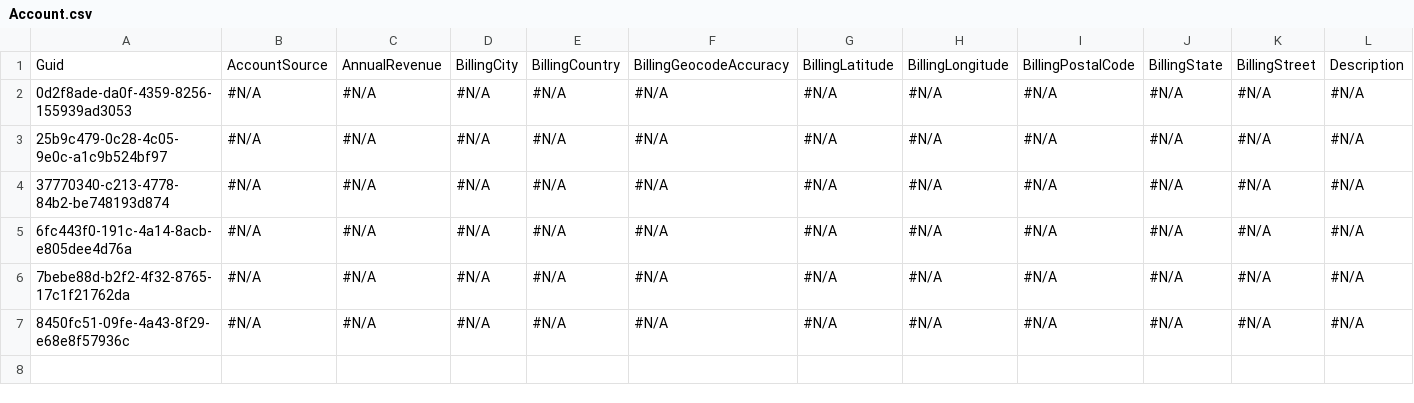
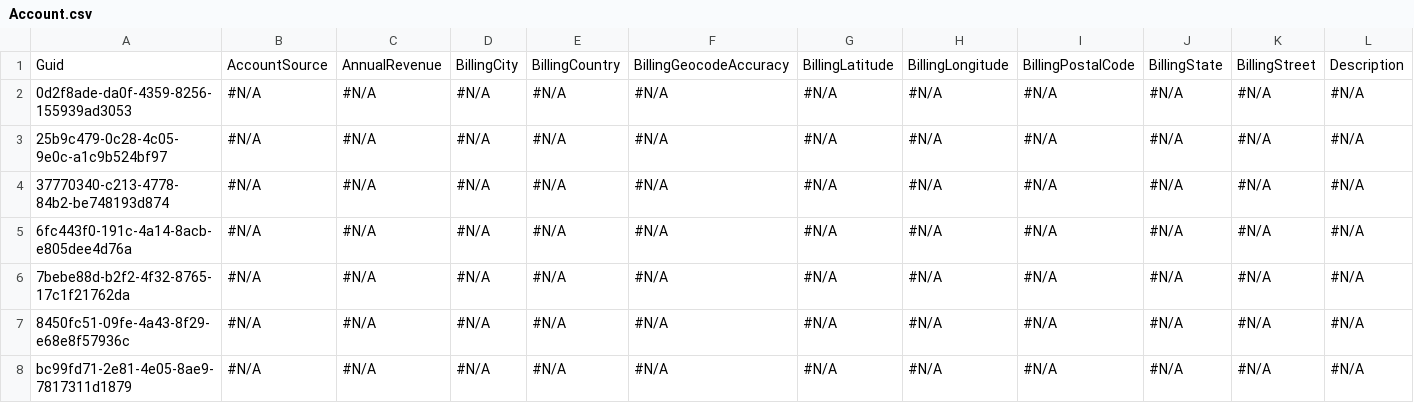
Before and after one commit to mmalanowski-vcs/testcheckout, a CSV file: Account.csv, drawn as a sheet; only a part is shown; rows hold the shown columns only; the diff names each change by its address in the sheet, - before the commit and + after, or states it on an @@ line.

```diff
--- a/Account.csv
+++ b/Account.csv
+row 8: bc99fd71-2e81-4e05-8ae9-7817311d1879 | #N/A | #N/A | #N/A | #N/A | #N/A | #N/A | #N/A | #N/A | #N/A | #N/A | #N/A
```
